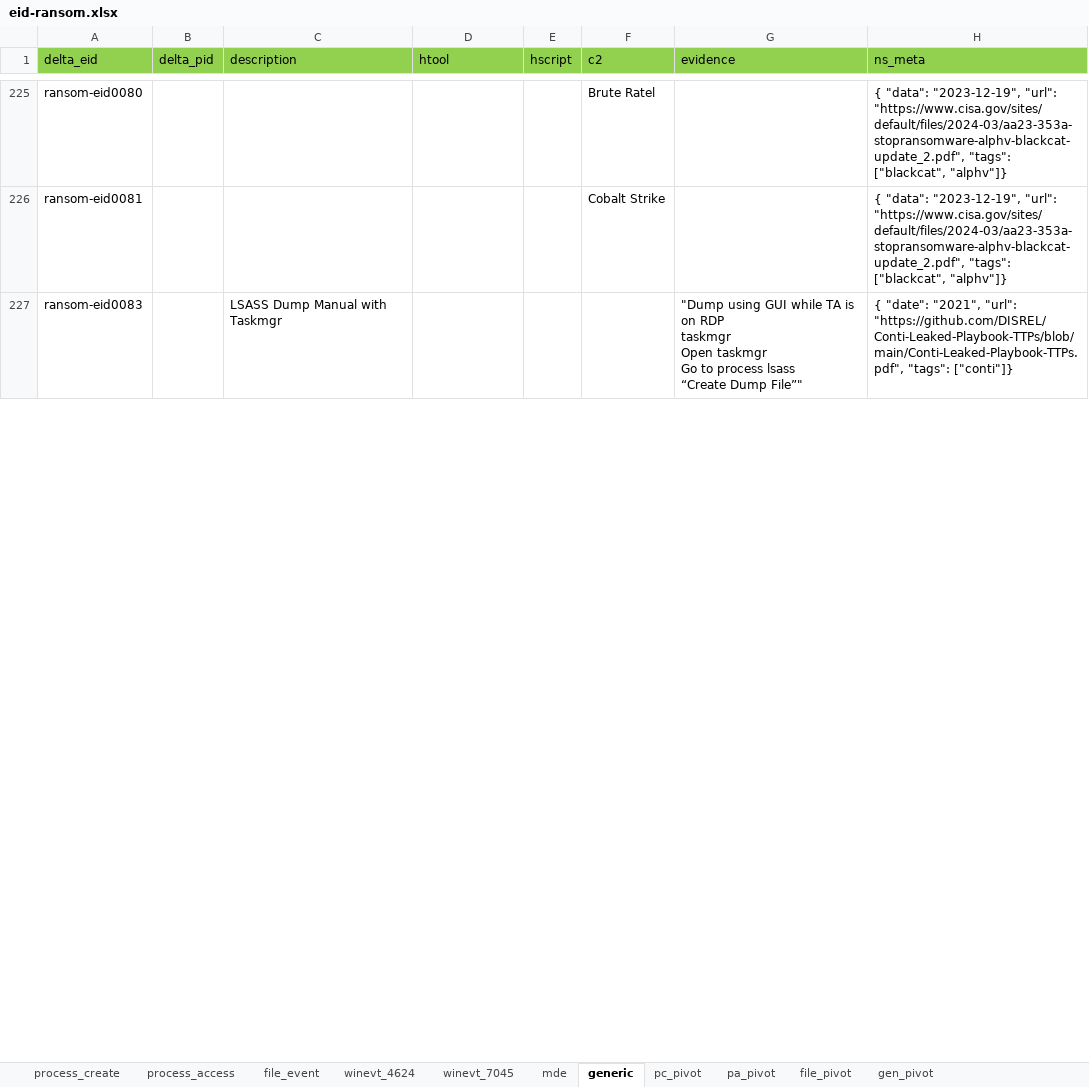
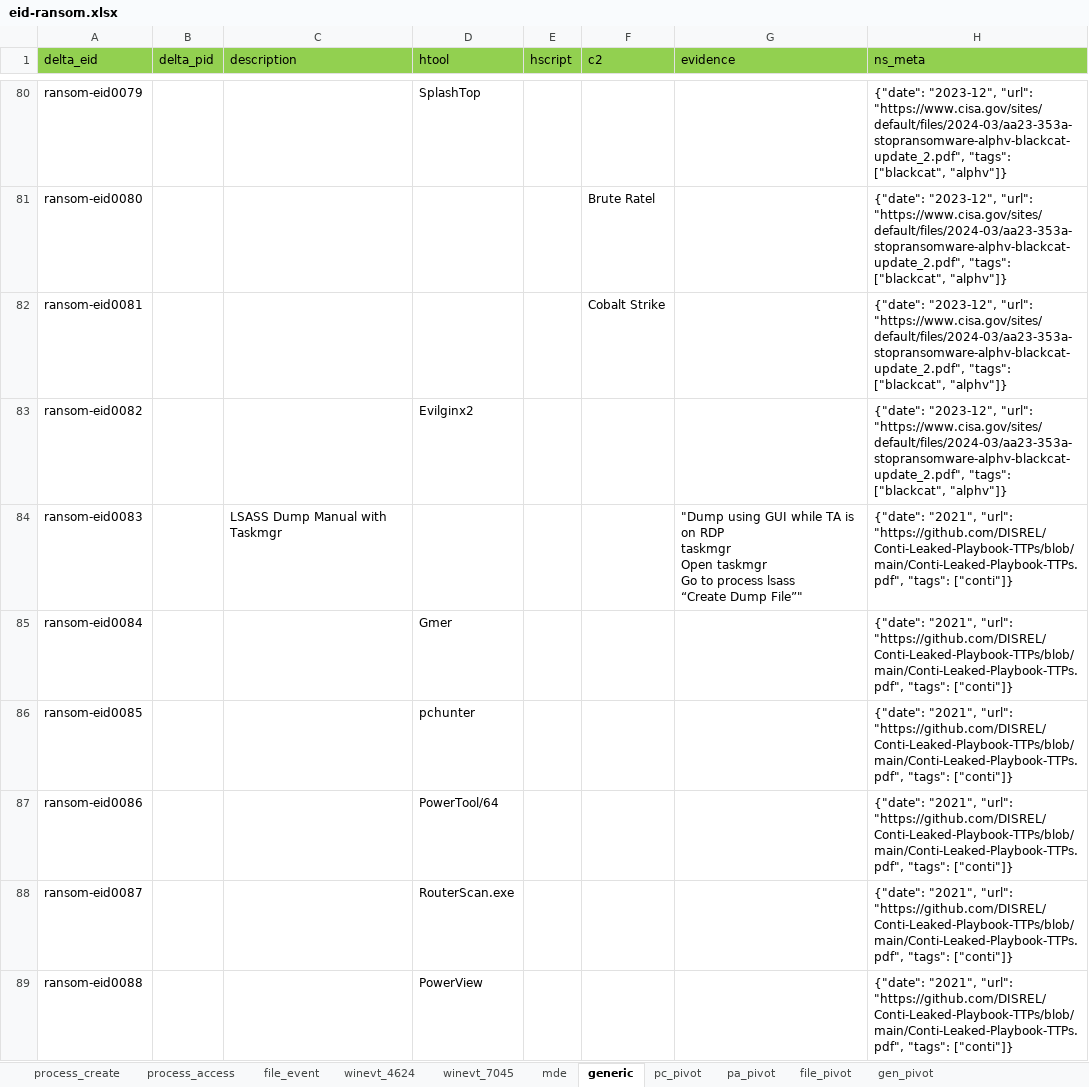
Before and after one commit to harveywargo2/h2w-delta, an Excel workbook: delta2/lib_evidence/eid-ransom.xlsx, sheet generic, drawn as a sheet; only a part is shown, gaps mark what is left out; values as stored, in another font and other column widths than the file's, no borders; table styles not drawn; addresses are those after the commit; the diff covers the shown part only; the diff names each change by its address in the sheet, - before the commit and + after, or states it on an @@ line.

Commit message:
Update eid-ransom.xlsx

```diff
--- a/delta2/lib_evidence/eid-ransom.xlsx (sheet generic)
+++ b/delta2/lib_evidence/eid-ransom.xlsx (sheet generic)
+row 80: ransom-eid0079 |  |  | SplashTop |  |  |  | {"date": "2023-12", "url": "https://www.cisa.gov/sites/default/files/2024-03/aa23-353a-stopransomware-alphv-blackcat-update_2.pdf", "tags": ["blackcat", "alphv"]}
-H81:H82 (ns_meta): { "data": "2023-12-19", "url": "https://www.cisa.gov/sites/default/files/2024-03/aa23-353a-stopransomware-alphv-blackcat-update_2.pdf",…
+H81:H82 (ns_meta): {"date": "2023-12", "url": "https://www.cisa.gov/sites/default/files/2024-03/aa23-353a-stopransomware-alphv-blackcat-update_2.pdf",…
+row 83: ransom-eid0082 |  |  | Evilginx2 |  |  |  | {"date": "2023-12", "url": "https://www.cisa.gov/sites/default/files/2024-03/aa23-353a-stopransomware-alphv-blackcat-update_2.pdf", "tags": ["blackcat", "alphv"]}
-H84 (ns_meta): { "date": "2021", "url":…
+H84 (ns_meta): {"date": "2021", "url":…
+row 85: ransom-eid0084 |  |  | Gmer |  |  |  | {"date": "2021", "url": "https://github.com/DISREL/Conti-Leaked-Playbook-TTPs/blob/main/Conti-Leaked-Playbook-TTPs.pdf", "tags": ["conti"]}
+row 86: ransom-eid0085 |  |  | pchunter |  |  |  | {"date": "2021", "url": "https://github.com/DISREL/Conti-Leaked-Playbook-TTPs/blob/main/Conti-Leaked-Playbook-TTPs.pdf", "tags": ["conti"]}
+row 87: ransom-eid0086 |  |  | PowerTool/64 |  |  |  | {"date": "2021", "url": "https://github.com/DISREL/Conti-Leaked-Playbook-TTPs/blob/main/Conti-Leaked-Playbook-TTPs.pdf", "tags": ["conti"]}
+row 88: ransom-eid0087 |  |  | RouterScan.exe |  |  |  | {"date": "2021", "url": "https://github.com/DISREL/Conti-Leaked-Playbook-TTPs/blob/main/Conti-Leaked-Playbook-TTPs.pdf", "tags": ["conti"]}
+row 89: ransom-eid0088 |  |  | PowerView |  |  |  | {"date": "2021", "url": "https://github.com/DISREL/Conti-Leaked-Playbook-TTPs/blob/main/Conti-Leaked-Playbook-TTPs.pdf", "tags": ["conti"]}
```
Also changed, not shown: 174 added rows, 181 removed rows and 119 edited cells elsewhere in this sheet, sheet process_create, sheet gen_pivot, sheet file_event, sheet mde, sheet process_access, sheet winevt_7045, 4 more sheets.
